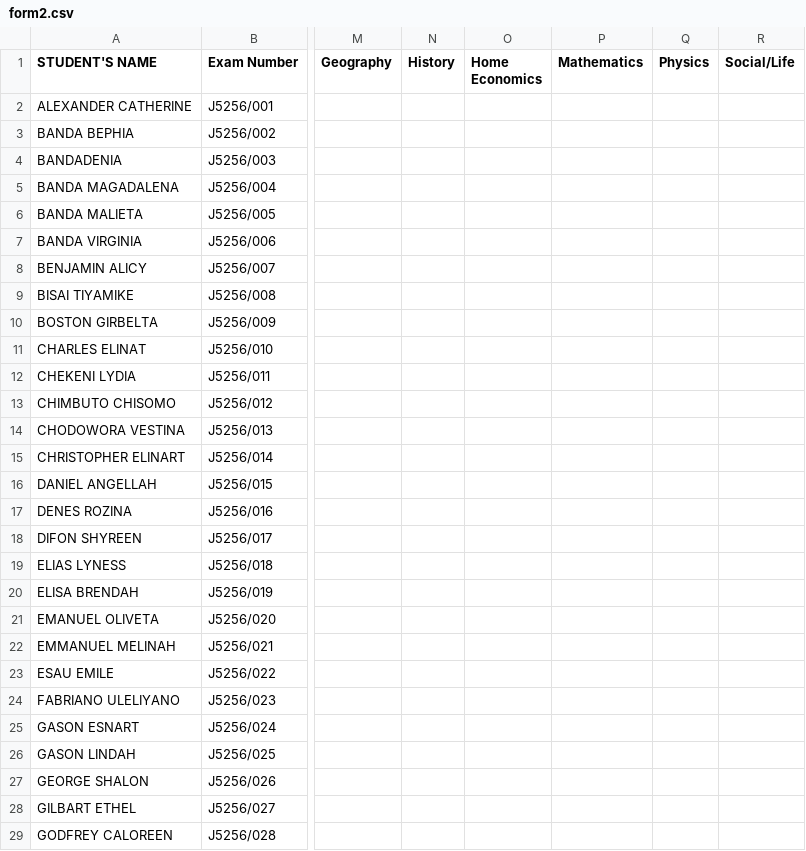
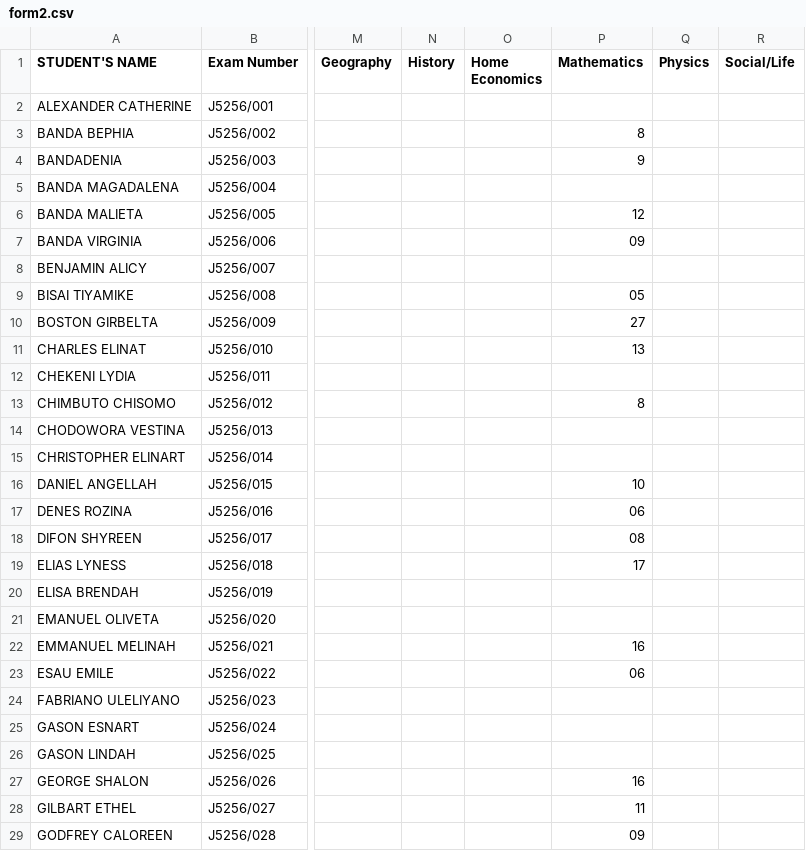
Before and after one commit to enitac/c1, a CSV file: form2.csv, drawn as a sheet; only a part is shown, gaps mark what is left out; the diff covers the shown part only; the diff names each change by its address in the sheet, - before the commit and + after, or states it on an @@ line.

Commit message:
Update: form2 - Mathematics (5/4/2026, 10:58:08 PM)

```diff
--- a/form2.csv
+++ b/form2.csv
-P3 (Mathematics): (empty)
+P3 (Mathematics): 8
-P4 (Mathematics): (empty)
+P4 (Mathematics): 9
-P6 (Mathematics): (empty)
+P6 (Mathematics): 12
-P7 (Mathematics): (empty)
+P7 (Mathematics): 09
-P9 (Mathematics): (empty)
+P9 (Mathematics): 05
-P10 (Mathematics): (empty)
+P10 (Mathematics): 27
-P11 (Mathematics): (empty)
+P11 (Mathematics): 13
-P13 (Mathematics): (empty)
+P13 (Mathematics): 8
-P16 (Mathematics): (empty)
+P16 (Mathematics): 10
-P17 (Mathematics): (empty)
+P17 (Mathematics): 06
-P18 (Mathematics): (empty)
+P18 (Mathematics): 08
-P19 (Mathematics): (empty)
+P19 (Mathematics): 17
-P22 (Mathematics): (empty)
+P22 (Mathematics): 16
-P23 (Mathematics): (empty)
+P23 (Mathematics): 06
-P27 (Mathematics): (empty)
+P27 (Mathematics): 16
-P28 (Mathematics): (empty)
+P28 (Mathematics): 11
-P29 (Mathematics): (empty)
+P29 (Mathematics): 09
```
Also changed, not shown: 37 edited cells elsewhere in this file.
